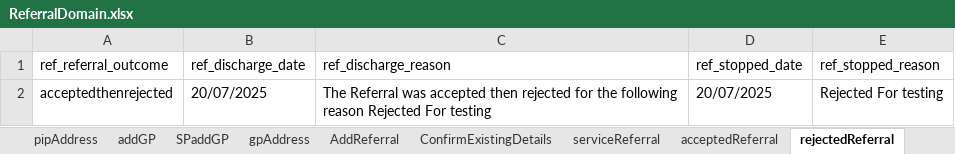
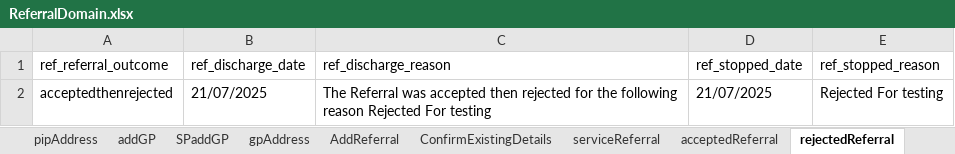
Before and after one commit to manojvyavahare27/ReleaseC4Automation, an Excel workbook: ExcelFiles/ReferralDomain.xlsx, sheet rejectedReferral, drawn as a sheet; values as stored, in another font and other column widths than the file's, no borders; the diff names each change by its address in the sheet, - before the commit and + after, or states it on an @@ line.

```diff
--- a/ExcelFiles/ReferralDomain.xlsx (sheet rejectedReferral)
+++ b/ExcelFiles/ReferralDomain.xlsx (sheet rejectedReferral)
-B2 (ref_discharge_date): 20/07/2025
+B2 (ref_discharge_date): 21/07/2025
-D2 (ref_stopped_date): 20/07/2025
+D2 (ref_stopped_date): 21/07/2025
```
Also changed, not shown: sheet AddReferral, sheet serviceReferral, sheet loginDetails, sheet patientIdentifier, sheet acceptedReferral, sheet editPatient, 1 more sheet, ExcelFiles/PatientDomain.xlsx, 37 other files.
